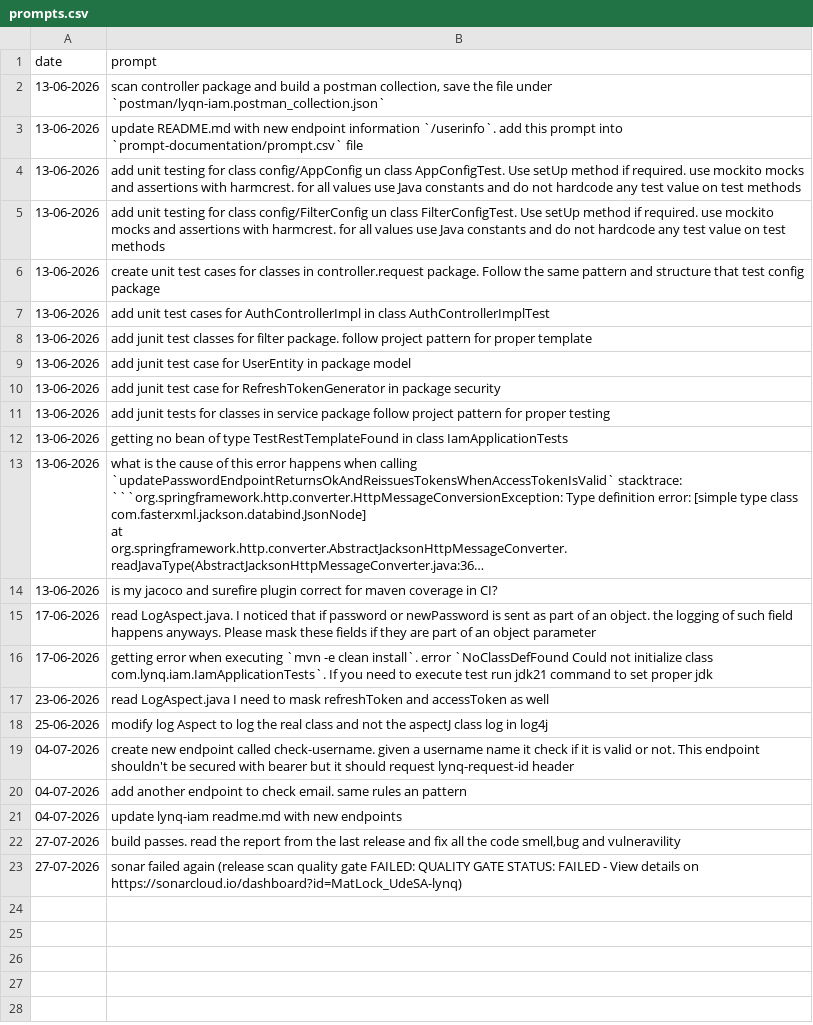
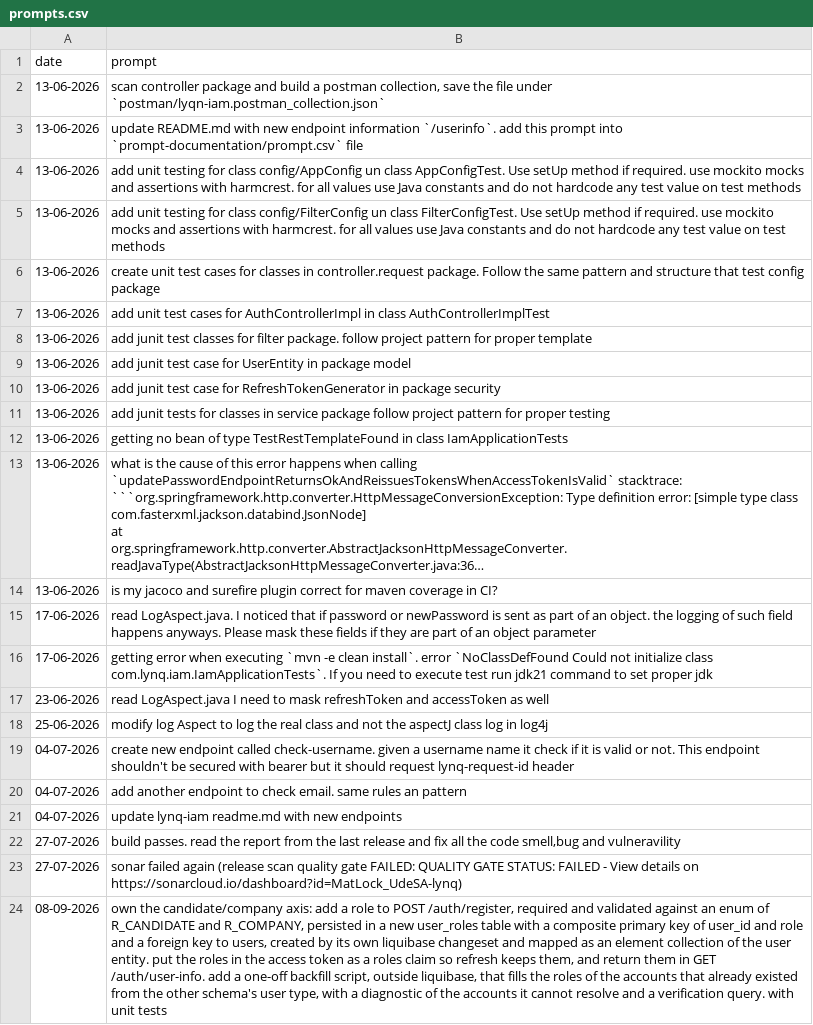
Before and after one commit to MatLock/UdeSA-lynq, a CSV file: lynq-iam/prompt-documentation/prompts.csv, drawn as a sheet; long unchanged cells end in …; the diff names each change by its address in the sheet, - before the commit and + after, or states it on an @@ line.

Commit message:
[lynq-iam]: own the candidate/company role of every account
The axis lived in lynq_backend_db.users.type, where no other service could read
it. It becomes a role here: the user_roles collection table (composite primary
key, foreign key to users) mapped as an @ElementCollection, eager on purpose
because every operation that mints a token reads it and it is at most two rows.

POST /auth/register now takes a required role, the access token carries it as a
roles claim -- so a refresh inherits it -- and GET /auth/user-info returns it for
the services that authorize against it.

scripts/backfill-user-roles.sql fills the accounts that predate roles from the
backend's user type. It stays outside Liquibase because it crosses schemas and
IAM's startup must not depend on the backend's.

```diff
--- a/lynq-iam/prompt-documentation/prompts.csv
+++ b/lynq-iam/prompt-documentation/prompts.csv
+row 24: 08-09-2026 | own the candidate/company axis: add a role to POST /auth/register, required and validated against an enum of R_CANDIDATE and R_COMPANY, persisted in a new user_roles table with a composite primary key of user_id and role and a foreign key to users, created by its own liquibase changeset and mapped as an element collection of the user entity. put the roles in the access token as a roles claim so refresh keeps them, and return them in GET /auth/user-info. add a one-off backfill script, outside liquibase, that fills the roles of the accounts that already existed from the other schema's user type, with a diagnostic of the accounts it cannot resolve and a verification query. with unit tests
```
Also changed, not shown: 23 other files.
